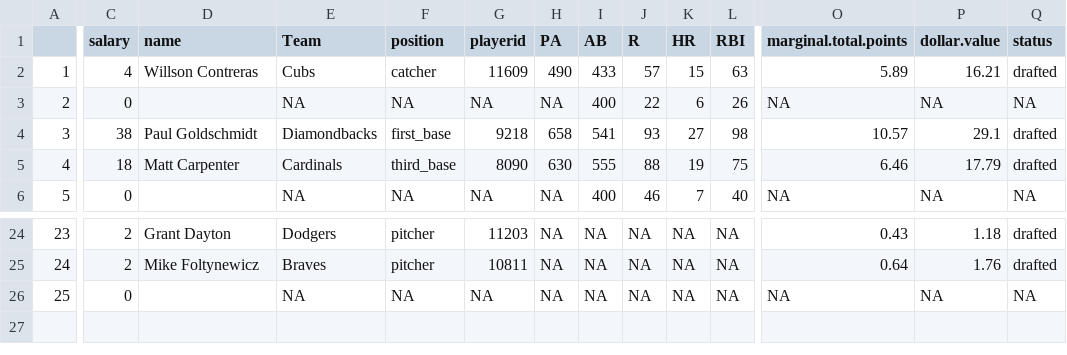
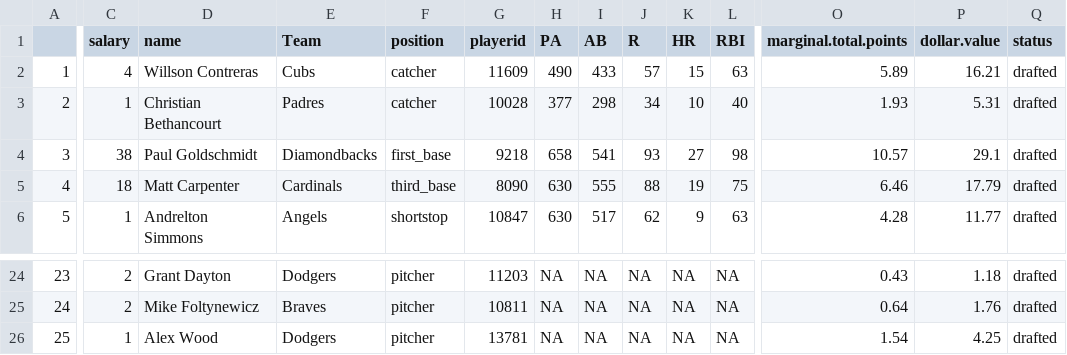
Before and after one commit to seanwllms/Fantasy2020, a CSV file: marmaduke.csv, drawn as a sheet; only a part is shown, gaps mark what is left out; the diff covers the shown part only; the diff names each change by its address in the sheet, - before the commit and + after, or states it on an @@ line.

```diff
--- a/marmaduke.csv
+++ b/marmaduke.csv
-C3 (salary): 0
+C3 (salary): 1
-D3 (name): (empty)
+D3 (name): Christian Bethancourt
-E3 (Team): NA
+E3 (Team): Padres
-F3 (position): NA
+F3 (position): catcher
-G3 (playerid): NA
+G3 (playerid): 10028
-H3 (PA): NA
+H3 (PA): 377
-I3 (AB): 400
+I3 (AB): 298
-J3 (R): 22
+J3 (R): 34
-K3 (HR): 6
+K3 (HR): 10
-L3 (RBI): 26
+L3 (RBI): 40
-O3 (marginal.total.points): NA
+O3 (marginal.total.points): 1.93
-P3 (dollar.value): NA
+P3 (dollar.value): 5.31
-Q3 (status): NA
+Q3 (status): drafted
-C6 (salary): 0
+C6 (salary): 1
-D6 (name): (empty)
+D6 (name): Andrelton Simmons
-E6 (Team): NA
+E6 (Team): Angels
-F6 (position): NA
+F6 (position): shortstop
-G6 (playerid): NA
+G6 (playerid): 10847
-H6 (PA): NA
+H6 (PA): 630
-I6 (AB): 400
+I6 (AB): 517
-J6 (R): 46
+J6 (R): 62
-K6 (HR): 7
+K6 (HR): 9
-L6 (RBI): 40
+L6 (RBI): 63
-O6 (marginal.total.points): NA
+O6 (marginal.total.points): 4.28
-P6 (dollar.value): NA
+P6 (dollar.value): 11.77
-Q6 (status): NA
+Q6 (status): drafted
-C26 (salary): 0
+C26 (salary): 1
-D26 (name): (empty)
+D26 (name): Alex Wood
-E26 (Team): NA
+E26 (Team): Dodgers
-F26 (position): NA
+F26 (position): pitcher
-G26 (playerid): NA
+G26 (playerid): 13781
-O26 (marginal.total.points): NA
+O26 (marginal.total.points): 1.54
-P26 (dollar.value): NA
+P26 (dollar.value): 4.25
-Q26 (status): NA
+Q26 (status): drafted
```
Also changed, not shown: 40 edited cells elsewhere in this file, bestremaining.csv, drafterrors.csv, 7 other files.
